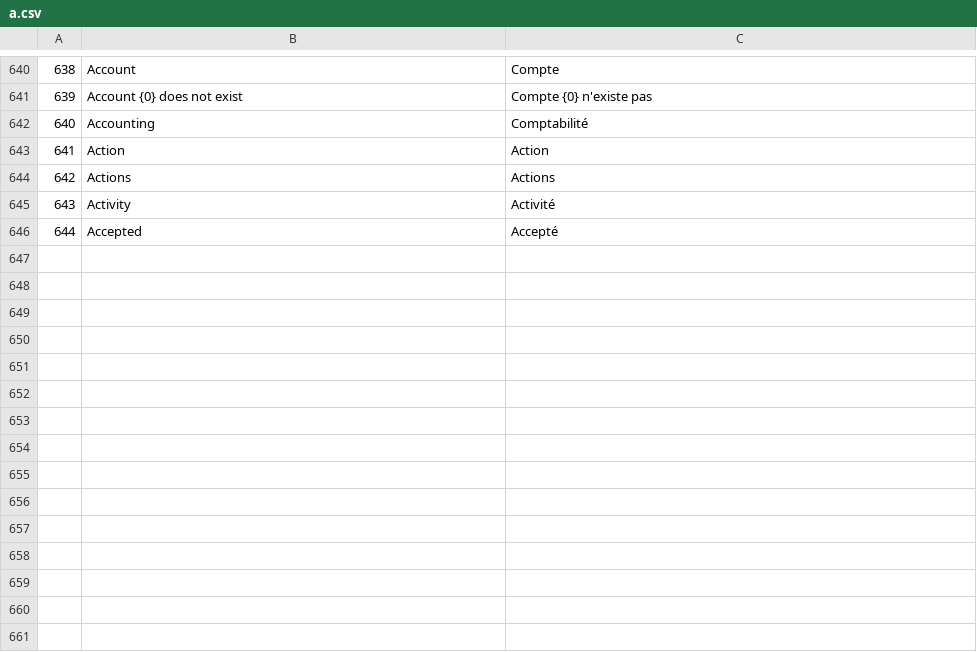
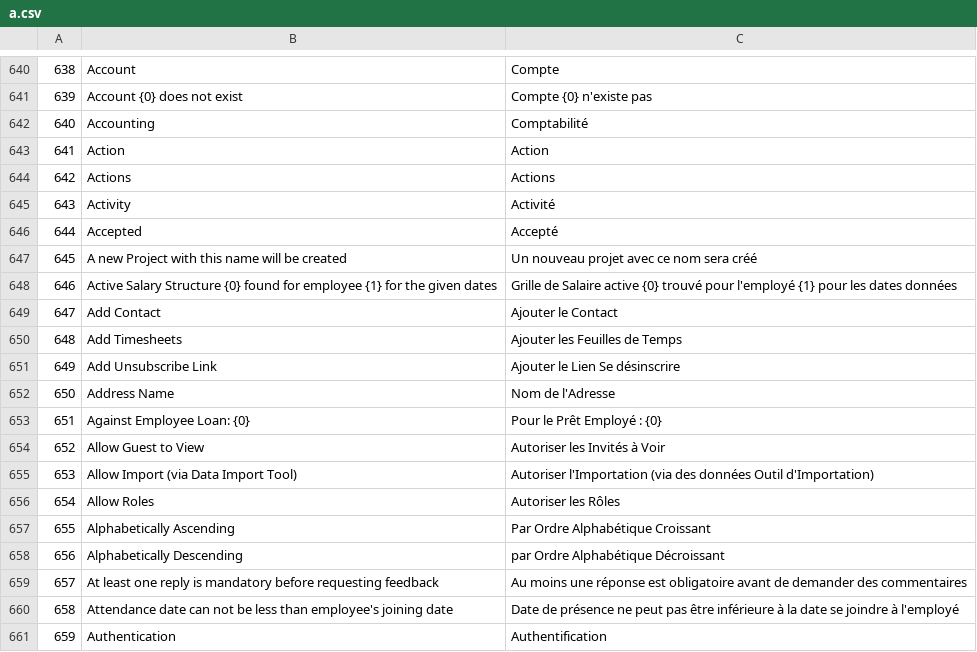
Before and after one commit to qrevel/erpnext-translations, a CSV file: a.csv, drawn as a sheet; only a part is shown, gaps mark what is left out; the diff names each change by its address in the sheet, - before the commit and + after, or states it on an @@ line.

Commit message:
Include V8 Translations

```diff
--- a/a.csv
+++ b/a.csv
+row 647: 645 | A new Project with this name will be created | Un nouveau projet avec ce nom sera créé
+row 648: 646 | Active Salary Structure {0} found for employee {1} for the given dates | Grille de Salaire active {0} trouvé pour l'employé {1} pour les dates données
+row 649: 647 | Add Contact | Ajouter le Contact
+row 650: 648 | Add Timesheets | Ajouter les Feuilles de Temps
+row 651: 649 | Add Unsubscribe Link | Ajouter le Lien Se désinscrire
+row 652: 650 | Address Name | Nom de l'Adresse
+row 653: 651 | Against Employee Loan: {0} | Pour le Prêt Employé : {0}
+row 654: 652 | Allow Guest to View | Autoriser les Invités à Voir
+row 655: 653 | Allow Import (via Data Import Tool) | Autoriser l'Importation (via des données Outil d'Importation)
+row 656: 654 | Allow Roles | Autoriser les Rôles
+row 657: 655 | Alphabetically Ascending | Par Ordre Alphabétique Croissant
+row 658: 656 | Alphabetically Descending | par Ordre Alphabétique Décroissant
+row 659: 657 | At least one reply is mandatory before requesting feedback | Au moins une réponse est obligatoire avant de demander des commentaires
+row 660: 658 | Attendance date can not be less than employee's joining date | Date de présence ne peut pas être inférieure à la date se joindre à l'employé
+row 661: 659 | Authentication | Authentification
```
Also changed, not shown: c.csv, e.csv, 1 other file.
